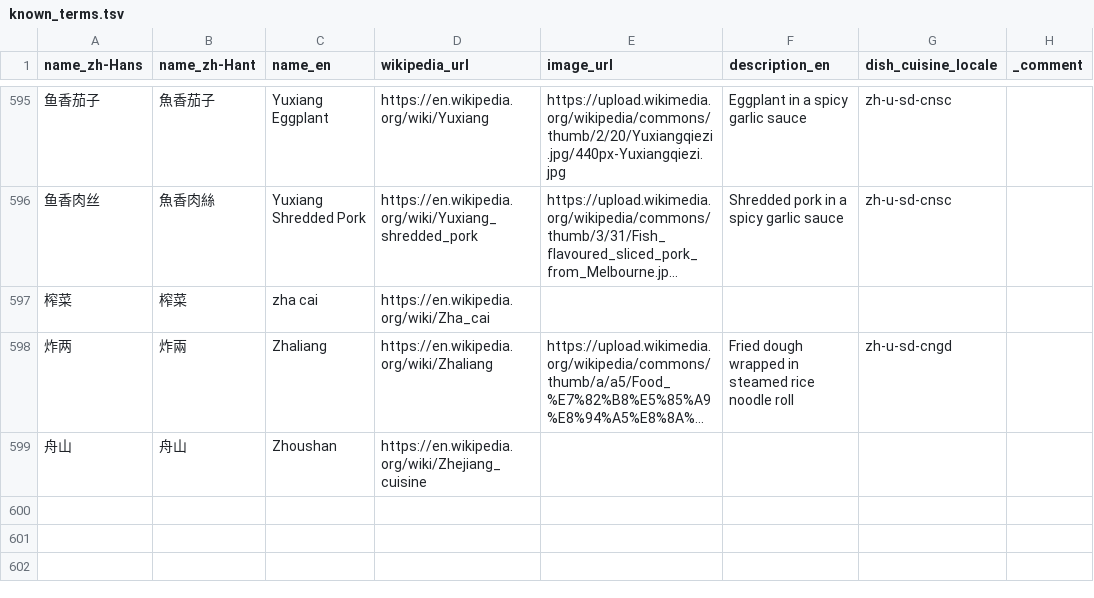
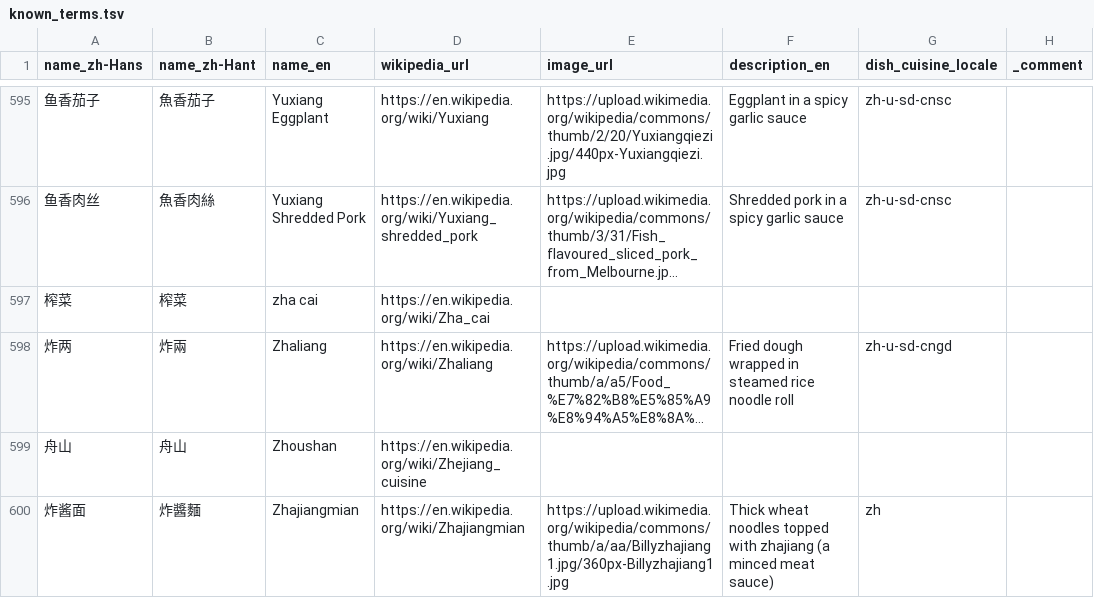
Before and after one commit to FoodTBD/menudb, a TSV file: data/known_terms.tsv, drawn as a sheet; only a part is shown, gaps mark what is left out; long unchanged cells end in …; the diff names each change by its address in the sheet, - before the commit and + after, or states it on an @@ line.

```diff
--- a/data/known_terms.tsv
+++ b/data/known_terms.tsv
+row 600: 炸酱面 | 炸醬麵 | Zhajiangmian | https://en.wikipedia.org/wiki/Zhajiangmian | https://upload.wikimedia.org/wikipedia/commons/thumb/a/aa/Billyzhajiang1.jpg/360px-Billyzhajiang1.jpg | Thick wheat noodles topped with zhajiang (a minced meat sauce) | zh
```
Also changed, not shown: 19 other files.
